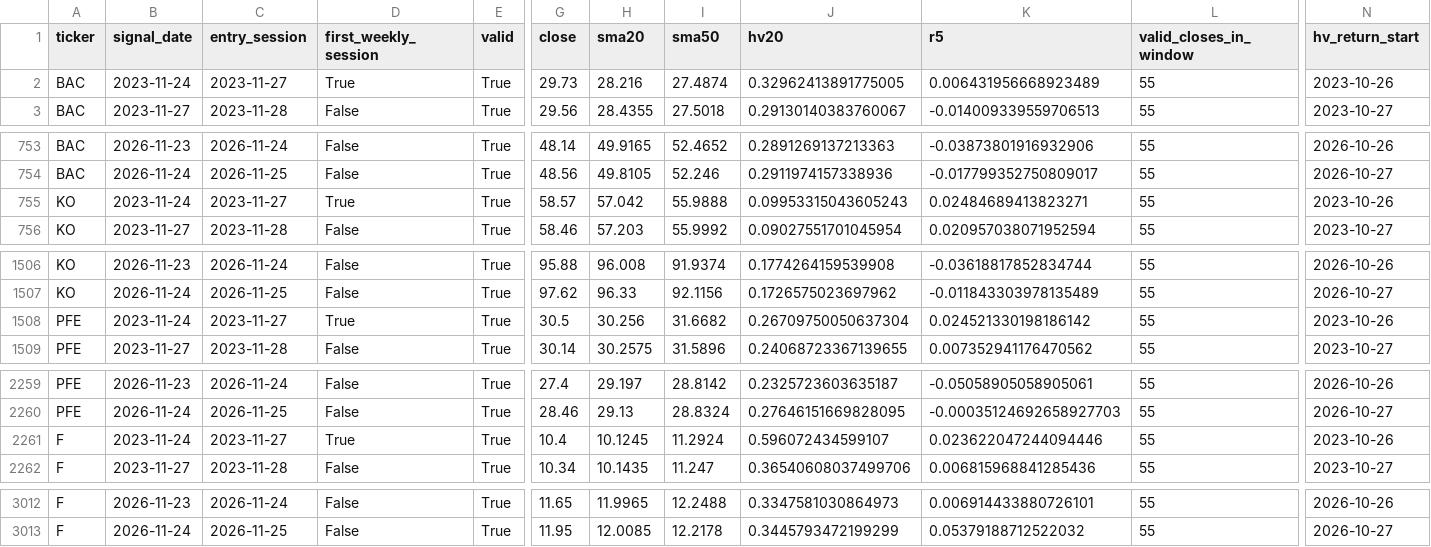
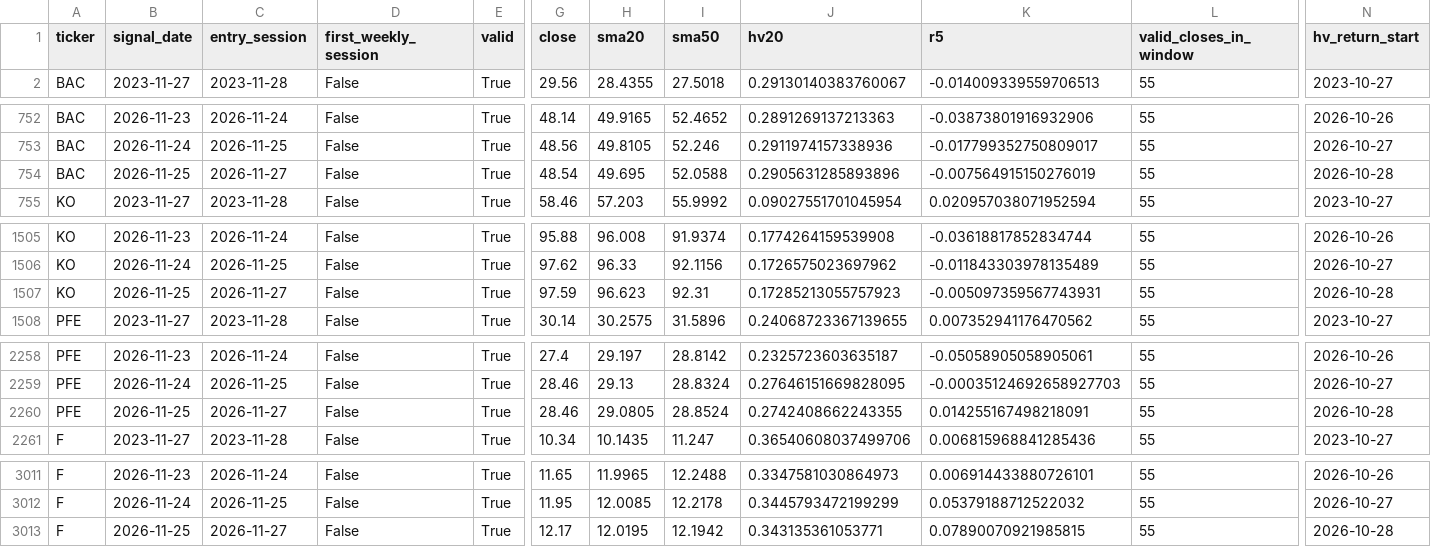
Before and after one commit to Vicky-zjx/535_fintech, a CSV file: docs/data/historical_signals.csv, drawn as a sheet; only a part is shown, gaps mark what is left out; removed rows and columns are numbered as before the commit, all else as after; rows hold the shown columns only; the diff names each change by its address in the sheet, - before the commit and + after, or states it on an @@ line.

```diff
--- a/docs/data/historical_signals.csv
+++ b/docs/data/historical_signals.csv
-row 2: BAC | 2023-11-24 | 2023-11-27 | True | True | 29.73 | 28.216 | 27.4874 | 0.32962413891775005 | 0.006431956668923489 | 55 | 2023-10-26
-row 755: KO | 2023-11-24 | 2023-11-27 | True | True | 58.57 | 57.042 | 55.9888 | 0.09953315043605243 | 0.02484689413823271 | 55 | 2023-10-26
+row 754: BAC | 2026-11-25 | 2026-11-27 | False | True | 48.54 | 49.695 | 52.0588 | 0.2905631285893896 | -0.007564915150276019 | 55 | 2026-10-28
-row 1508: PFE | 2023-11-24 | 2023-11-27 | True | True | 30.5 | 30.256 | 31.6682 | 0.26709750050637304 | 0.024521330198186142 | 55 | 2023-10-26
+row 1507: KO | 2026-11-25 | 2026-11-27 | False | True | 97.59 | 96.623 | 92.31 | 0.17285213055757923 | -0.005097359567743931 | 55 | 2026-10-28
-row 2261: F | 2023-11-24 | 2023-11-27 | True | True | 10.4 | 10.1245 | 11.2924 | 0.596072434599107 | 0.023622047244094446 | 55 | 2023-10-26
+row 2260: PFE | 2026-11-25 | 2026-11-27 | False | True | 28.46 | 29.0805 | 28.8524 | 0.2742408662243355 | 0.014255167498218091 | 55 | 2026-10-28
+row 3013: F | 2026-11-25 | 2026-11-27 | False | True | 12.17 | 12.0195 | 12.1942 | 0.343135361053771 | 0.07890070921985815 | 55 | 2026-10-28
```
Also changed, not shown: 8 other files.
